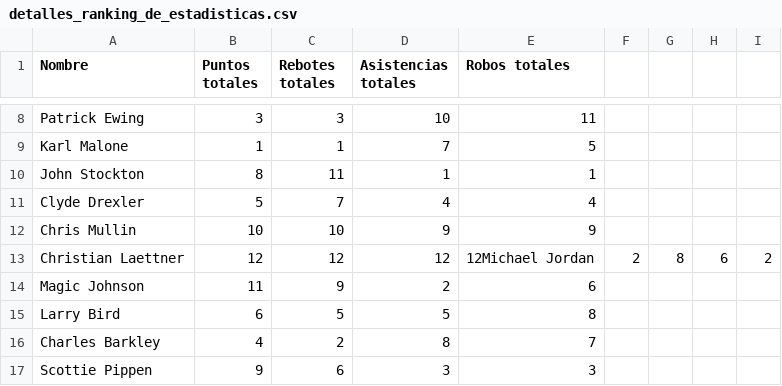
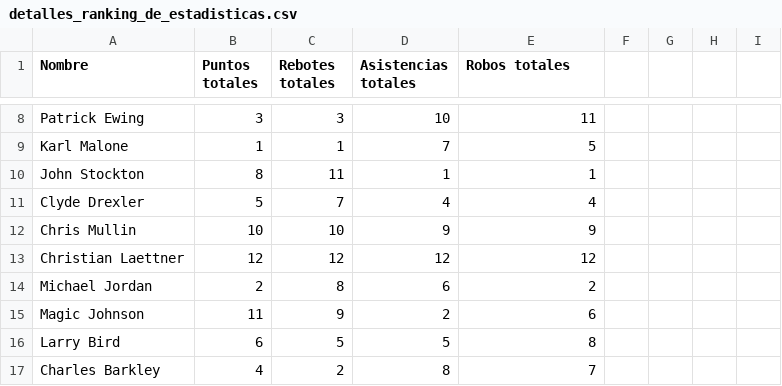
Before and after one commit to HoracioxBarrios/programacion_1_python_UTN, a CSV file: parcial/detalles/detalles_ranking_de_estadisticas.csv, drawn as a sheet; only a part is shown, gaps mark what is left out; the shorter side is filled out with more unchanged rows.

```diff
--- a/parcial/detalles/detalles_ranking_de_estadisticas.csv
+++ b/parcial/detalles/detalles_ranking_de_estadisticas.csv
@@ -12,3 +12,4 @@ Clyde Drexler,5,7,4,4,
 Chris Mullin,10,10,9,9,
-Christian Laettner,12,12,12,12Michael Jordan,2,8,6,2,
+Christian Laettner,12,12,12,12
+Michael Jordan,2,8,6,2,
 Magic Johnson,11,9,2,6,
```
Also changed, not shown: 1 other file.
